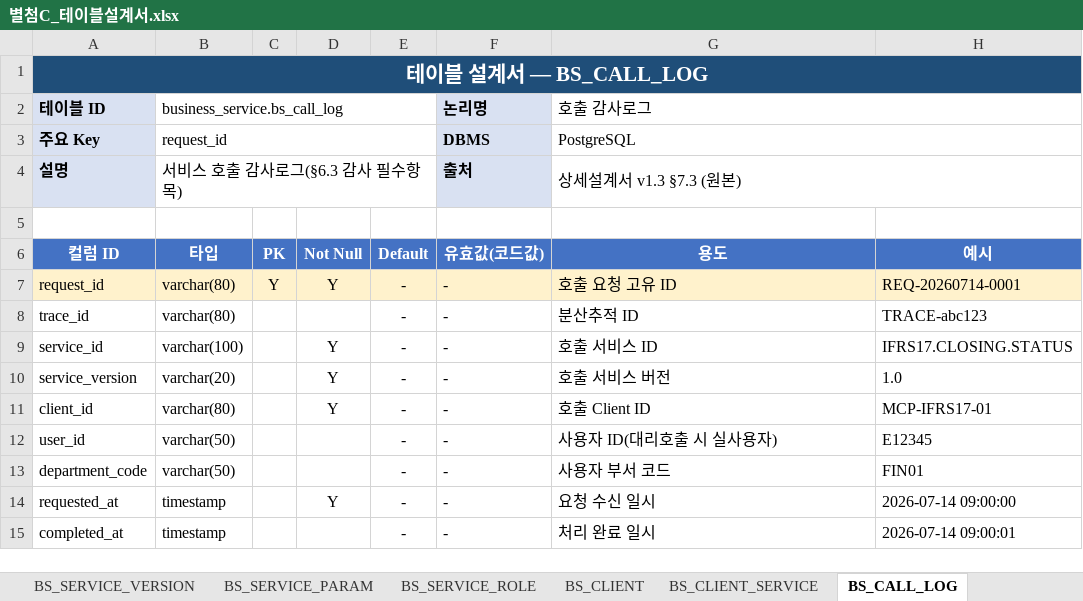
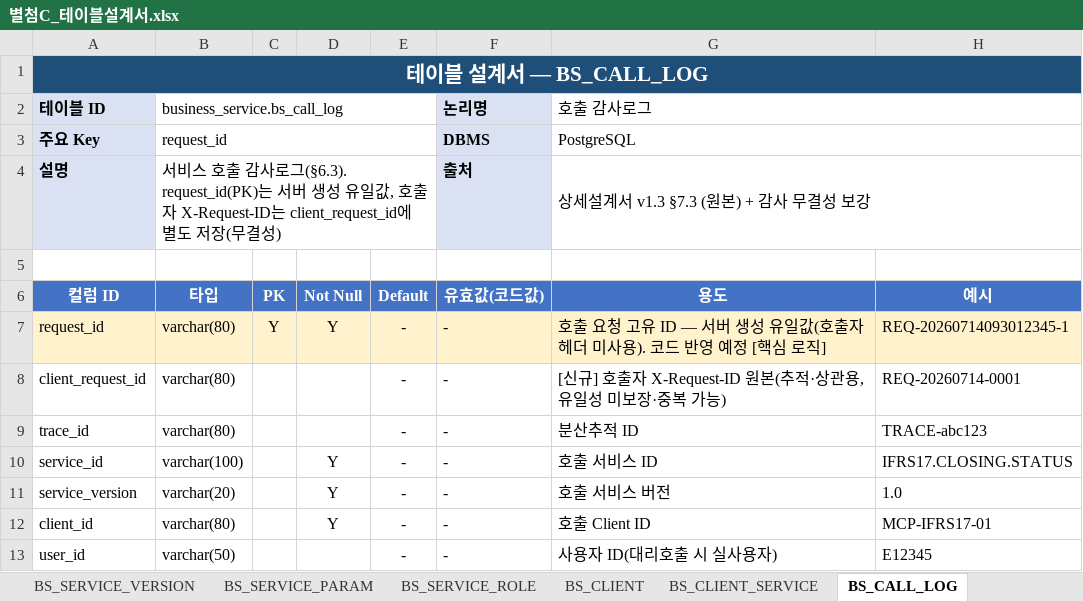
Before and after one commit to jeffrey9571/Claude_Test, an Excel workbook: docs/별첨C_테이블설계서.xlsx, sheet BS_CALL_LOG, drawn as a sheet; only a part is shown; the shorter side is filled out with more unchanged rows; values as stored, in another font and other column widths than the file's, no borders; the diff names each change by its address in the sheet, - before the commit and + after, or states it on an @@ line.

```diff
--- a/docs/별첨C_테이블설계서.xlsx (sheet BS_CALL_LOG)
+++ b/docs/별첨C_테이블설계서.xlsx (sheet BS_CALL_LOG)
-B4 (타입): …감사로그(§6.3 감사 필수항목)
+B4 (타입): …감사로그(§6.3). request_id(PK)는 서버 생성 유일값, 호출자 X-Request-ID는 client_request_id에 별도 저장(무결성)
-G4 (용도): 상세설계서 v1.3 §7.3 (원본)
+G4 (용도): 상세설계서 v1.3 §7.3 (원본) + 감사 무결성 보강
-G7 (용도): 호출 요청 고유 ID
+G7 (용도): 호출 요청 고유 ID — 서버 생성 유일값(호출자 헤더 미사용). 코드 반영 예정 [핵심 로직]
-H7 (예시): REQ-20260714-0001
+H7 (예시): REQ-20260714093012345-1
+row 8: client_request_id | varchar(80) |  |  | - | - | [신규] 호출자 X-Request-ID 원본(추적·상관용, 유일성 미보장·중복 가능) | REQ-20260714-0001
```
Also changed, not shown: sheet 테이블 목록, 1 other file.
